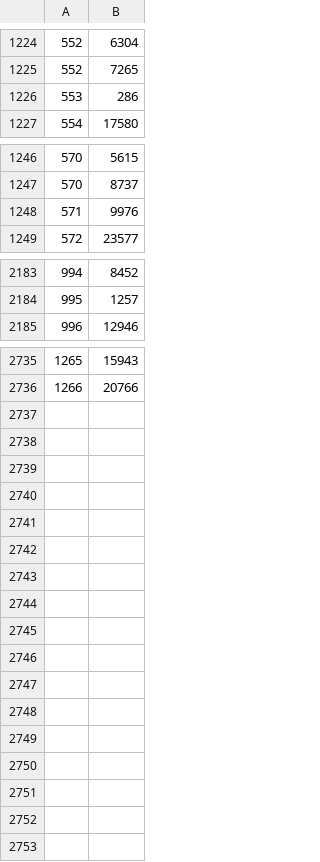
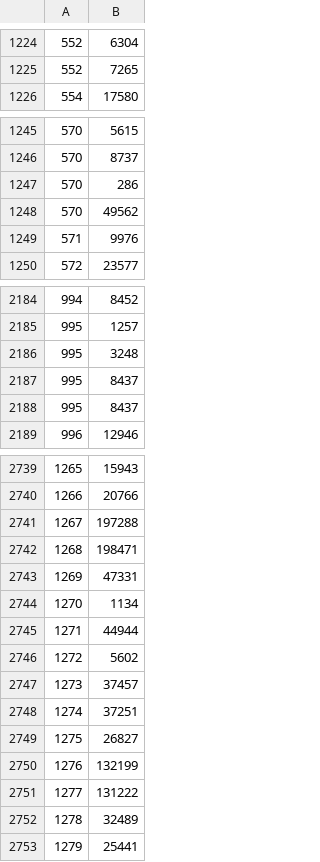
Before and after one commit to Framartin/MeasureNetNeutrality, a CSV file: Databases/isp_number_to_asn.csv, drawn as a sheet; only a part is shown, gaps mark what is left out; the diff covers the shown part only.

```diff
--- a/Databases/isp_number_to_asn.csv
+++ b/Databases/isp_number_to_asn.csv
@@ -1225,3 +1225,2 @@
 552,7265
-553,286
 554,17580
@@ -1247,2 +1246,4 @@
 570,8737
+570,286
+570,49562
 571,9976
@@ -2184,2 +2185,5 @@
 995,1257
+995,3248
+995,8437
+995,8437
 996,12946
@@ -2736 +2740,14 @@
 1266,20766
+1267,197288
+1268,198471
+1269,47331
+1270,1134
+1271,44944
+1272,5602
+1273,37457
+1274,37251
+1275,26827
+1276,132199
+1277,131222
+1278,32489
+1279,25441
```
Also changed, not shown: 1 added row and 1 removed row elsewhere in this file, Databases/isp_number_to_isp_name.csv.
